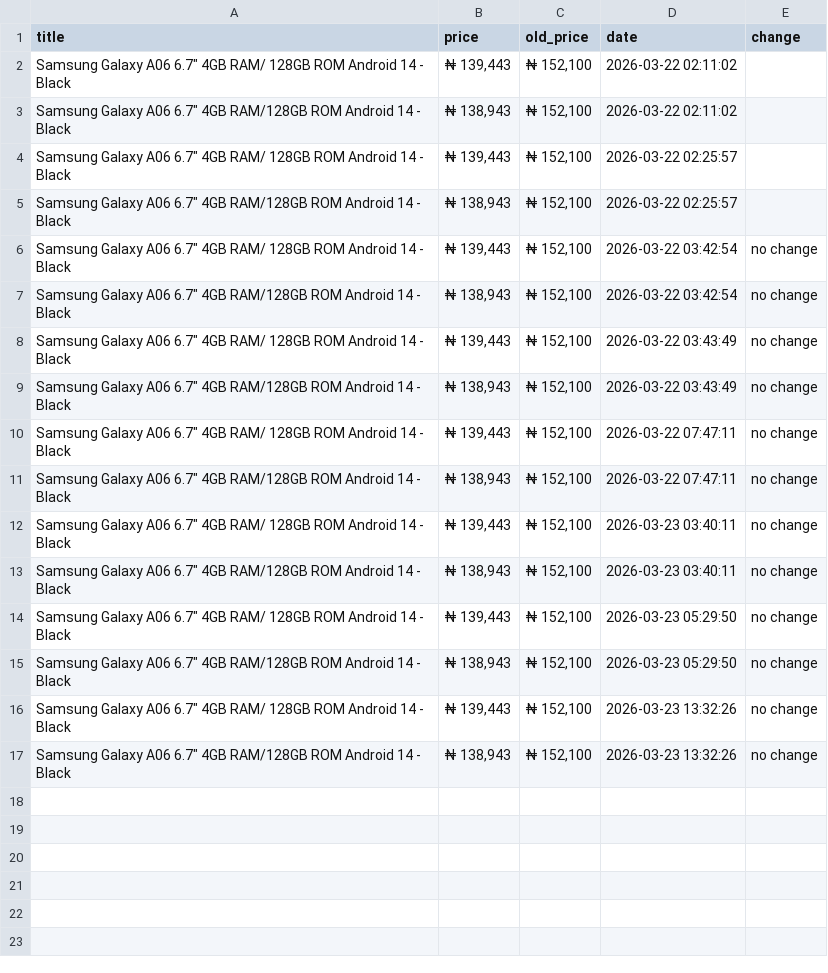
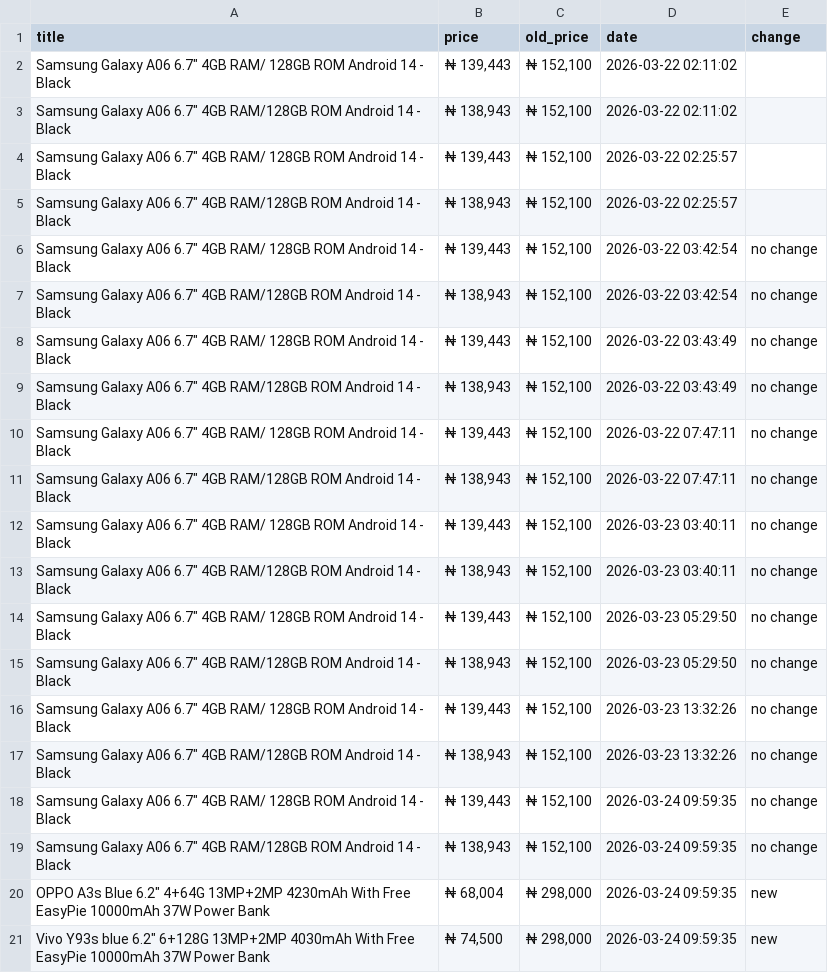
Before and after one commit to xhimatty/galaxy-A06-price-tracker, a CSV file: price_tracker_data.csv, drawn as a sheet.

```diff
--- a/price_tracker_data.csv
+++ b/price_tracker_data.csv
@@ -17 +17,5 @@ title,price,old_price,date,change
 "Samsung Galaxy A06 6.7"" 4GB RAM/128GB ROM Android 14 - Black","₦ 138,943","₦ 152,100",2026-03-23 13:32:26,no change
+"Samsung Galaxy A06 6.7"" 4GB RAM/ 128GB ROM Android 14 - Black","₦ 139,443","₦ 152,100",2026-03-24 09:59:35,no change
+"Samsung Galaxy A06 6.7"" 4GB RAM/128GB ROM Android 14 - Black","₦ 138,943","₦ 152,100",2026-03-24 09:59:35,no change
+"OPPO A3s Blue 6.2"" 4+64G 13MP+2MP 4230mAh With Free EasyPie 10000mAh 37W Power Bank","₦ 68,004","₦ 298,000",2026-03-24 09:59:35,new
+"Vivo Y93s blue 6.2"" 6+128G 13MP+2MP 4030mAh With Free EasyPie 10000mAh 37W Power Bank","₦ 74,500","₦ 298,000",2026-03-24 09:59:35,new
```
Also changed, not shown: 1 other file.
